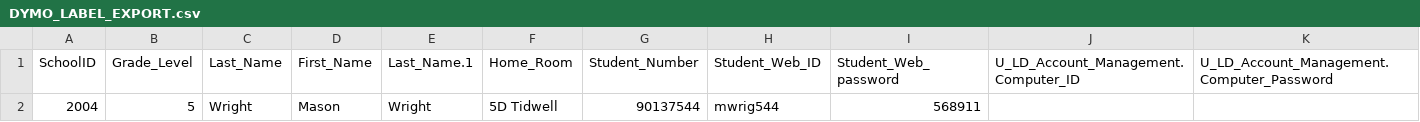
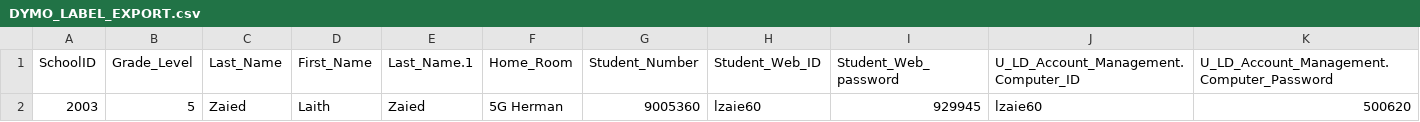
Before and after one commit to mvergara2000/ps-scripts, a CSV file: StudentStickers/DYMO_LABEL_EXPORT.csv, drawn as a sheet; only a part is shown; removed rows and columns are numbered as before the commit, all else as after; rows hold the shown columns only; the diff names each change by its address in the sheet, - before the commit and + after, or states it on an @@ line.

```diff
--- a/StudentStickers/DYMO_LABEL_EXPORT.csv
+++ b/StudentStickers/DYMO_LABEL_EXPORT.csv
-row 2: 2004 | 5 | Wright | Mason | Wright | 5D Tidwell | 90137544 | mwrig544 | 568911
+row 2: 2003 | 5 | Zaied | Laith | Zaied | 5G Herman | 9005360 | lzaie60 | 929945 | lzaie60 | 500620
```
Also changed, not shown: 12 other files.
